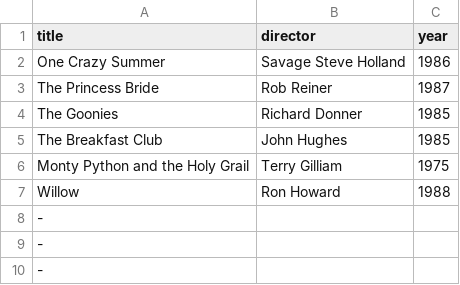
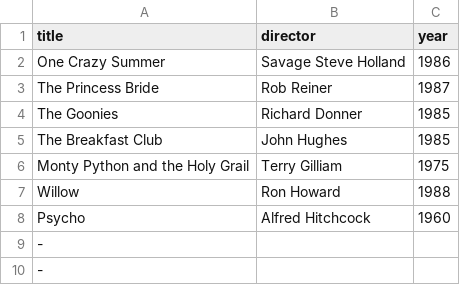
Before and after one commit to nicmicG/webflyx, a CSV file: classics.csv, drawn as a sheet.

Commit message:
L: add psycho to list

```diff
--- a/classics.csv
+++ b/classics.csv
@@ -7,3 +7,3 @@ Monty Python and the Holy Grail, Terry Gilliam, 1975
 Willow, Ron Howard, 1988
--
+Psycho, Alfred Hitchcock, 1960
 -
```
